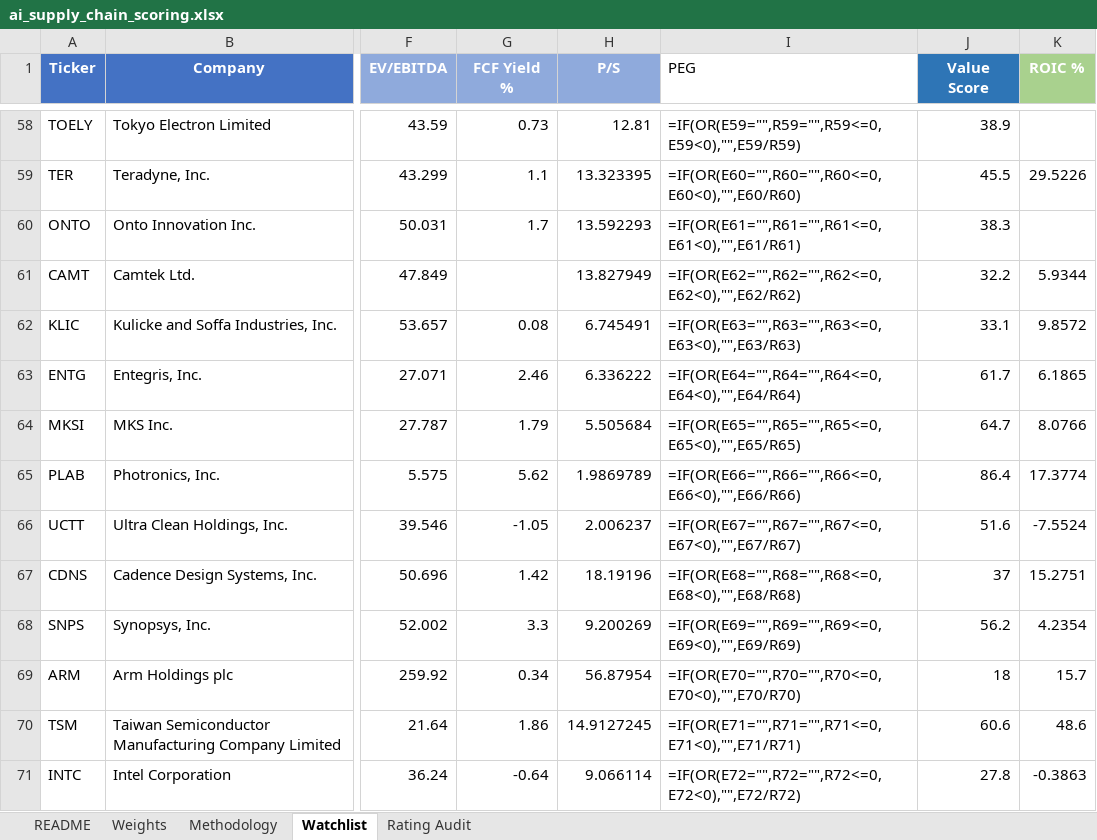
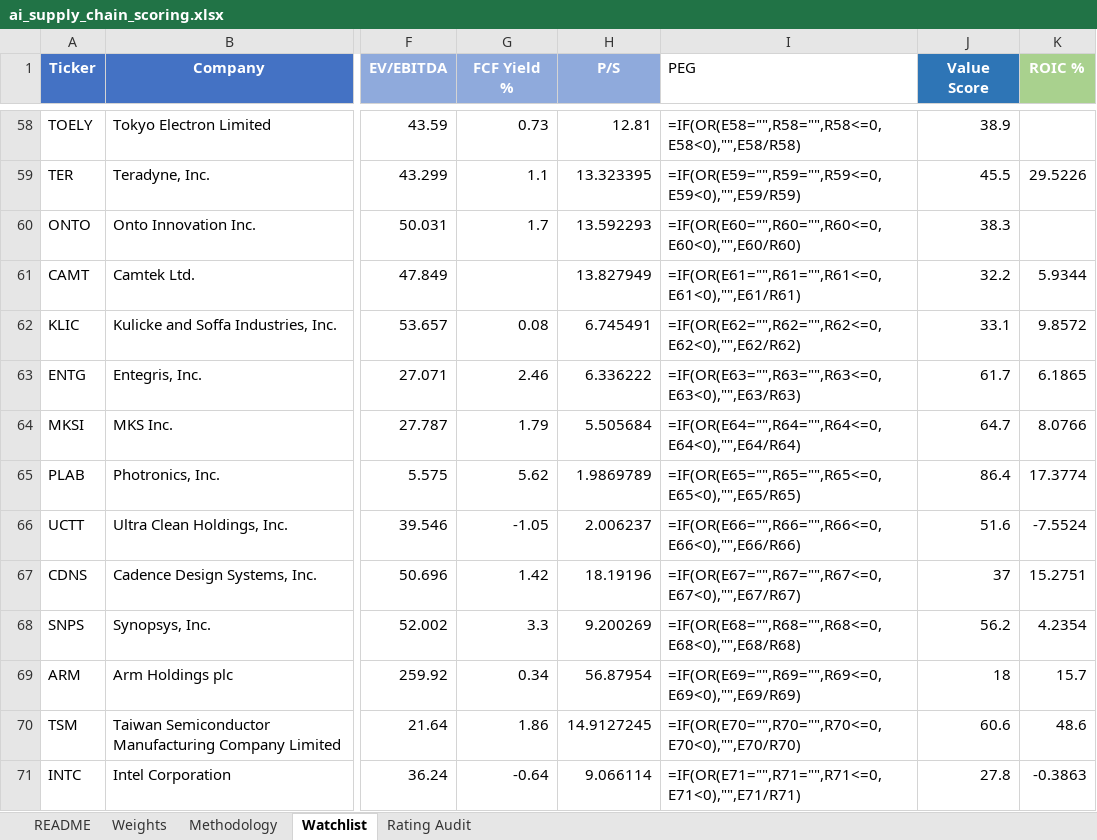
Before and after one commit to dgaraventa5/ai-stocks, an Excel workbook: 00-master/ai_supply_chain_scoring.xlsx, sheet Watchlist, drawn as a sheet; only a part is shown, gaps mark what is left out; values as stored, in another font and other column widths than the file's, no borders; formulas without a stored value are shown as written; conditional formats not drawn; the diff covers the shown part only; the diff names each change by its address in the sheet, - before the commit and + after, or states it on an @@ line.

```diff
--- a/00-master/ai_supply_chain_scoring.xlsx (sheet Watchlist)
+++ b/00-master/ai_supply_chain_scoring.xlsx (sheet Watchlist)
-I58 (PEG): =IF(OR(E59="",R59="",R59<=0,E59<0),"",E59/R59)
+I58 (PEG): =IF(OR(E58="",R58="",R58<=0,E58<0),"",E58/R58)
-I59 (PEG): =IF(OR(E60="",R60="",R60<=0,E60<0),"",E60/R60)
+I59 (PEG): =IF(OR(E59="",R59="",R59<=0,E59<0),"",E59/R59)
-I60 (PEG): =IF(OR(E61="",R61="",R61<=0,E61<0),"",E61/R61)
+I60 (PEG): =IF(OR(E60="",R60="",R60<=0,E60<0),"",E60/R60)
-I61 (PEG): =IF(OR(E62="",R62="",R62<=0,E62<0),"",E62/R62)
+I61 (PEG): =IF(OR(E61="",R61="",R61<=0,E61<0),"",E61/R61)
-I62 (PEG): =IF(OR(E63="",R63="",R63<=0,E63<0),"",E63/R63)
+I62 (PEG): =IF(OR(E62="",R62="",R62<=0,E62<0),"",E62/R62)
-I63 (PEG): =IF(OR(E64="",R64="",R64<=0,E64<0),"",E64/R64)
+I63 (PEG): =IF(OR(E63="",R63="",R63<=0,E63<0),"",E63/R63)
-I64 (PEG): =IF(OR(E65="",R65="",R65<=0,E65<0),"",E65/R65)
+I64 (PEG): =IF(OR(E64="",R64="",R64<=0,E64<0),"",E64/R64)
-I65 (PEG): =IF(OR(E66="",R66="",R66<=0,E66<0),"",E66/R66)
+I65 (PEG): =IF(OR(E65="",R65="",R65<=0,E65<0),"",E65/R65)
-I66 (PEG): =IF(OR(E67="",R67="",R67<=0,E67<0),"",E67/R67)
+I66 (PEG): =IF(OR(E66="",R66="",R66<=0,E66<0),"",E66/R66)
-I67 (PEG): =IF(OR(E68="",R68="",R68<=0,E68<0),"",E68/R68)
+I67 (PEG): =IF(OR(E67="",R67="",R67<=0,E67<0),"",E67/R67)
-I68 (PEG): =IF(OR(E69="",R69="",R69<=0,E69<0),"",E69/R69)
+I68 (PEG): =IF(OR(E68="",R68="",R68<=0,E68<0),"",E68/R68)
-I69 (PEG): =IF(OR(E70="",R70="",R70<=0,E70<0),"",E70/R70)
+I69 (PEG): =IF(OR(E69="",R69="",R69<=0,E69<0),"",E69/R69)
-I70 (PEG): =IF(OR(E71="",R71="",R71<=0,E71<0),"",E71/R71)
+I70 (PEG): =IF(OR(E70="",R70="",R70<=0,E70<0),"",E70/R70)
-I71 (PEG): =IF(OR(E72="",R72="",R72<=0,E72<0),"",E72/R72)
+I71 (PEG): =IF(OR(E71="",R71="",R71<=0,E71<0),"",E71/R71)
```
Also changed, not shown: 97 edited cells elsewhere in this sheet, 3 other files.
